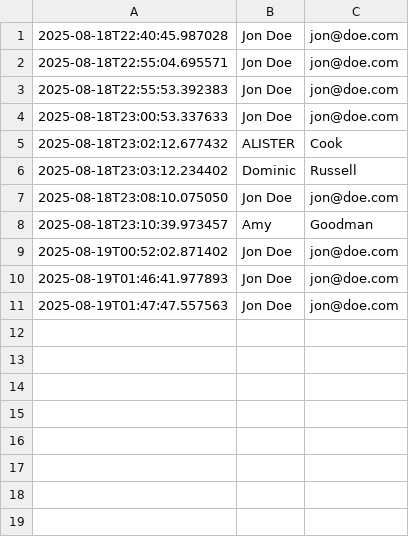
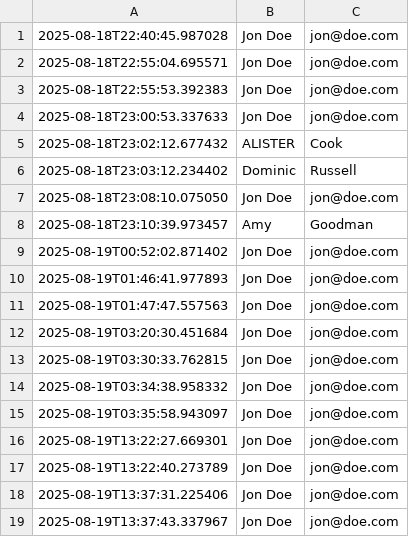
Before and after one commit to sanuwar/meet-sanuwar, a CSV file: data/leads.csv, drawn as a sheet.

```diff
--- a/data/leads.csv
+++ b/data/leads.csv
@@ -11 +11,9 @@
 2025-08-19T01:47:47.557563,Jon Doe,jon@doe.com
+2025-08-19T03:20:30.451684,Jon Doe,jon@doe.com
+2025-08-19T03:30:33.762815,Jon Doe,jon@doe.com
+2025-08-19T03:34:38.958332,Jon Doe,jon@doe.com
+2025-08-19T03:35:58.943097,Jon Doe,jon@doe.com
+2025-08-19T13:22:27.669301,Jon Doe,jon@doe.com
+2025-08-19T13:22:40.273789,Jon Doe,jon@doe.com
+2025-08-19T13:37:31.225406,Jon Doe,jon@doe.com
+2025-08-19T13:37:43.337967,Jon Doe,jon@doe.com
```
Also changed, not shown: data/unknown_questions.csv, 4 other files.
